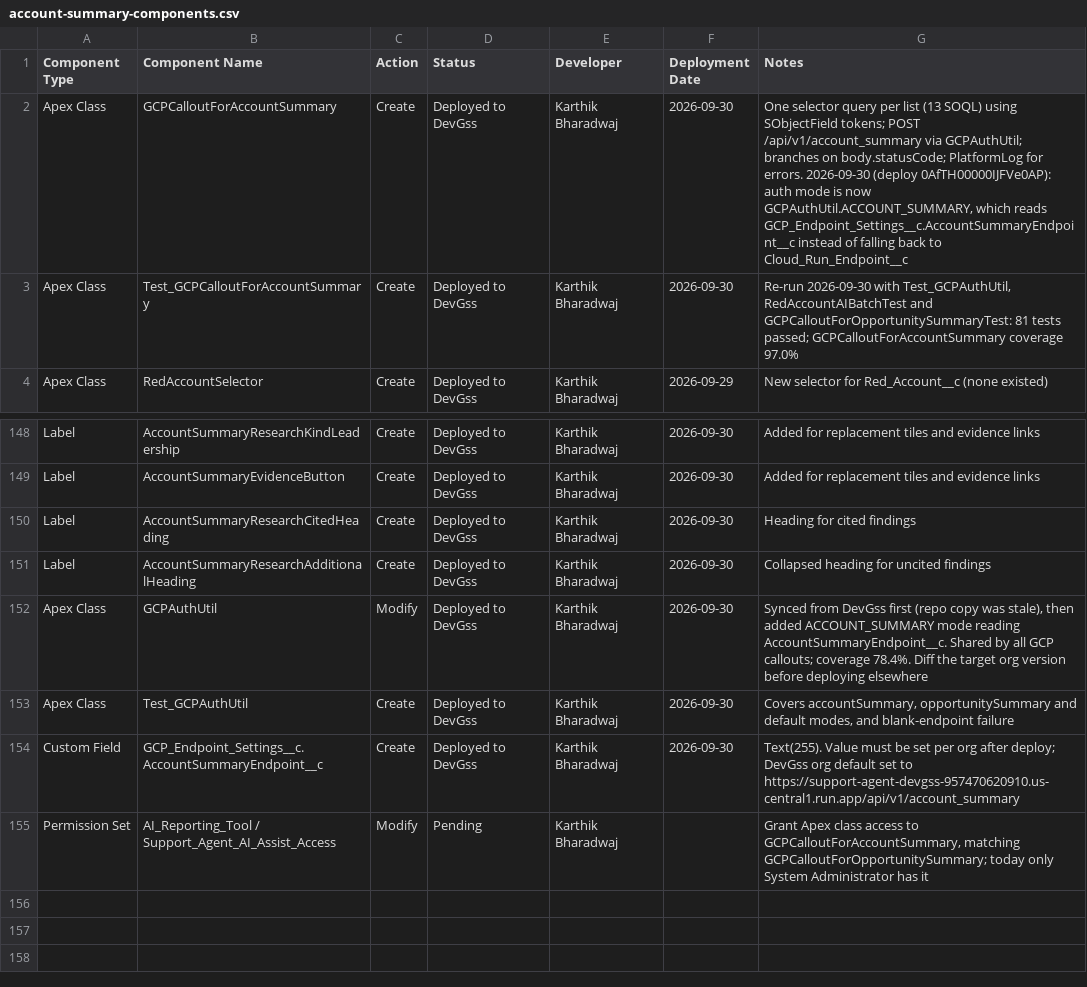
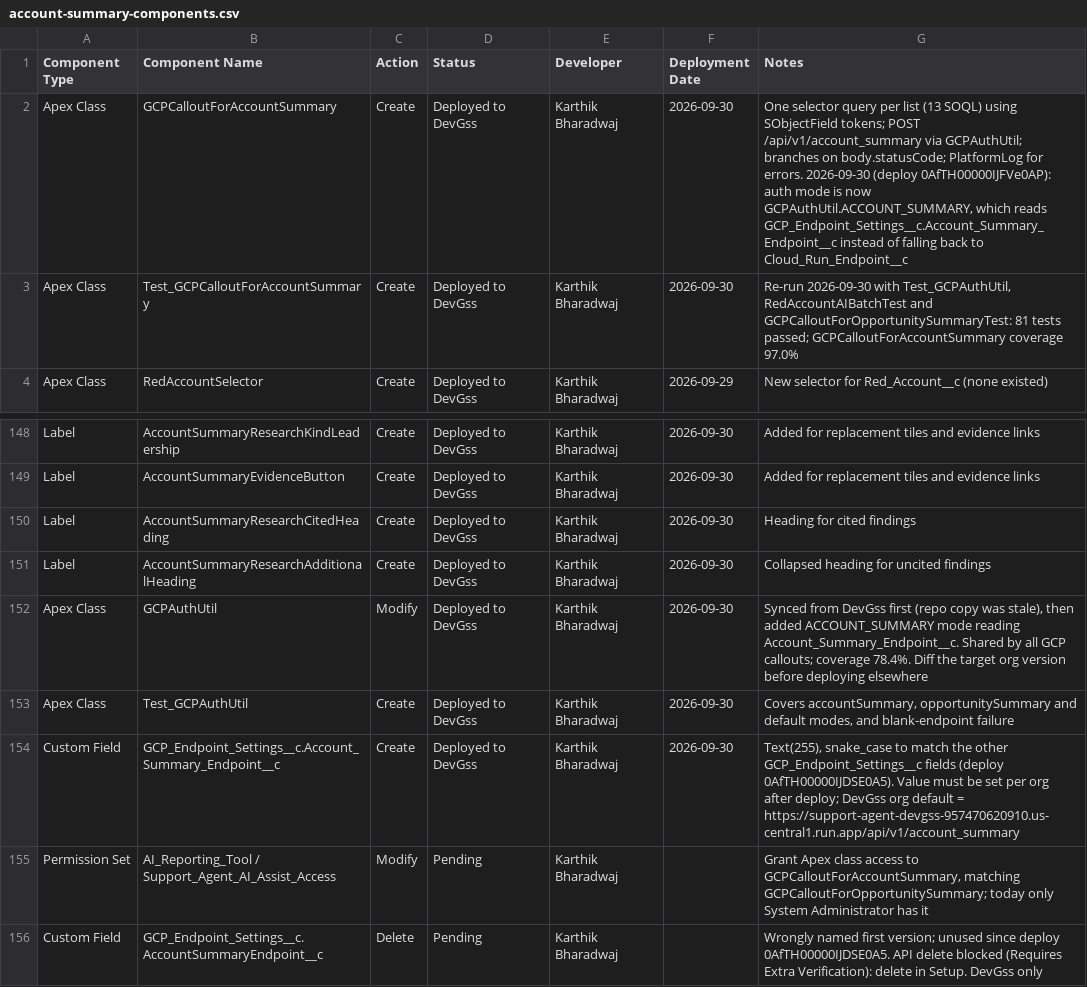
Before and after one commit to karthikbharadwaj-bit/DevGSS, a CSV file: docs/account-summary-components.csv, drawn as a sheet; only a part is shown, gaps mark what is left out.

```diff
--- a/docs/account-summary-components.csv
+++ b/docs/account-summary-components.csv
@@ -1,3 +1,3 @@
 Component Type,Component Name,Action,Status,Developer,Deployment Date,Notes
-Apex Class,GCPCalloutForAccountSummary,Create,Deployed to DevGss,Karthik Bharadwaj,2026-09-30,"One selector query per list (13 SOQL) using SObjectField tokens; POST /api/v1/account_summary via GCPAuthUtil; branches on body.statusCode; PlatformLog for errors. 2026-09-30 (deploy 0AfTH00000IJFVe0AP): auth mode is now GCPAuthUtil.ACCOUNT_SUMMARY, which reads GCP_Endpoint_Settings__c.AccountSummaryEndpoint__c instead of falling back to Cloud_Run_Endpoint__c"
+Apex Class,GCPCalloutForAccountSummary,Create,Deployed to DevGss,Karthik Bharadwaj,2026-09-30,"One selector query per list (13 SOQL) using SObjectField tokens; POST /api/v1/account_summary via GCPAuthUtil; branches on body.statusCode; PlatformLog for errors. 2026-09-30 (deploy 0AfTH00000IJFVe0AP): auth mode is now GCPAuthUtil.ACCOUNT_SUMMARY, which reads GCP_Endpoint_Settings__c.Account_Summary_Endpoint__c instead of falling back to Cloud_Run_Endpoint__c"
 Apex Class,Test_GCPCalloutForAccountSummary,Create,Deployed to DevGss,Karthik Bharadwaj,2026-09-30,"Re-run 2026-09-30 with Test_GCPAuthUtil, RedAccountAIBatchTest and GCPCalloutForOpportunitySummaryTest: 81 tests passed; GCPCalloutForAccountSummary coverage 97.0%"
@@ -151,5 +151,6 @@ Label,AccountSummaryResearchCitedHeading,Create,Deployed to DevGss,Karthik Bhara
 Label,AccountSummaryResearchAdditionalHeading,Create,Deployed to DevGss,Karthik Bharadwaj,2026-09-30,Collapsed heading for uncited findings
-Apex Class,GCPAuthUtil,Modify,Deployed to DevGss,Karthik Bharadwaj,2026-09-30,"Synced from DevGss first (repo copy was stale), then added ACCOUNT_SUMMARY mode reading AccountSummaryEndpoint__c. Shared by all GCP callouts; coverage 78.4%. Diff the target org version before deploying elsewhere"
+Apex Class,GCPAuthUtil,Modify,Deployed to DevGss,Karthik Bharadwaj,2026-09-30,"Synced from DevGss first (repo copy was stale), then added ACCOUNT_SUMMARY mode reading Account_Summary_Endpoint__c. Shared by all GCP callouts; coverage 78.4%. Diff the target org version before deploying elsewhere"
 Apex Class,Test_GCPAuthUtil,Create,Deployed to DevGss,Karthik Bharadwaj,2026-09-30,"Covers accountSummary, opportunitySummary and default modes, and blank-endpoint failure"
-Custom Field,GCP_Endpoint_Settings__c.AccountSummaryEndpoint__c,Create,Deployed to DevGss,Karthik Bharadwaj,2026-09-30,Text(255). Value must be set per org after deploy; DevGss org default set to https://support-agent-devgss-957470620910.us-central1.run.app/api/v1/account_summary
+Custom Field,GCP_Endpoint_Settings__c.Account_Summary_Endpoint__c,Create,Deployed to DevGss,Karthik Bharadwaj,2026-09-30,"Text(255), snake_case to match the other GCP_Endpoint_Settings__c fields (deploy 0AfTH00000IJDSE0A5). Value must be set per org after deploy; DevGss org default = https://support-agent-devgss-957470620910.us-central1.run.app/api/v1/account_summary"
 Permission Set,AI_Reporting_Tool / Support_Agent_AI_Assist_Access,Modify,Pending,Karthik Bharadwaj,,"Grant Apex class access to GCPCalloutForAccountSummary, matching GCPCalloutForOpportunitySummary; today only System Administrator has it"
+Custom Field,GCP_Endpoint_Settings__c.AccountSummaryEndpoint__c,Delete,Pending,Karthik Bharadwaj,,Wrongly named first version; unused since deploy 0AfTH00000IJDSE0A5. API delete blocked (Requires Extra Verification): delete in Setup. DevGss only
```
